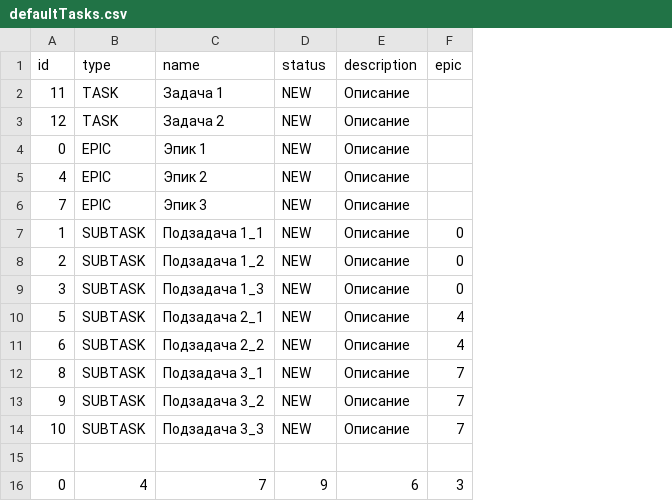
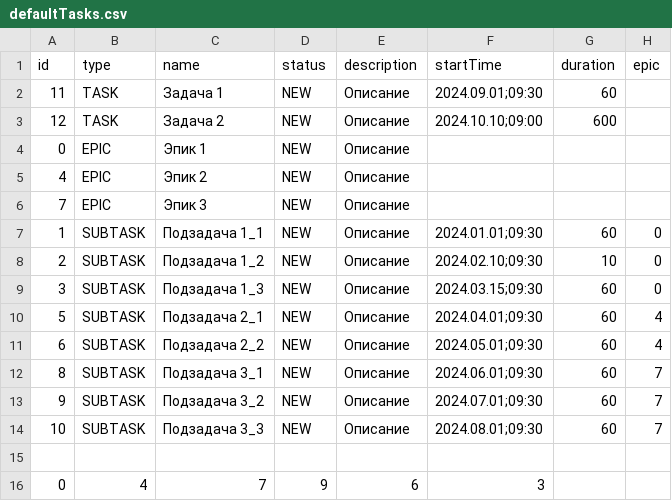
Before and after one commit to pnikishechkin/kanban, a CSV file: resources/defaultTasks.csv, drawn as a sheet; addresses are those after the commit; the diff names each change by its address in the sheet, - before the commit and + after, or states it on an @@ line.

```diff
--- a/resources/defaultTasks.csv
+++ b/resources/defaultTasks.csv
+column F (startTime), rows 2-16: 2024.09.01;09:30 | 2024.10.10;09:00 |  |  |  | 2024.01.01;09:30 | 2024.02.10;09:30 | 2024.03.15;09:30 | 2024.04.01;09:30 | 2024.05.01;09:30 | 2024.06.01;09:30 | 2024.07.01;09:30 | 2024.08.01;09:30 |  | 3
+column G (duration), rows 2-14: 60 | 600 |  |  |  | 60 | 10 | 60 | 60 | 60 | 60 | 60 | 60
-H16 (epic): 3
+H16 (epic): (empty)
```
Also changed, not shown: resources/tasks.csv, 11 other files.
